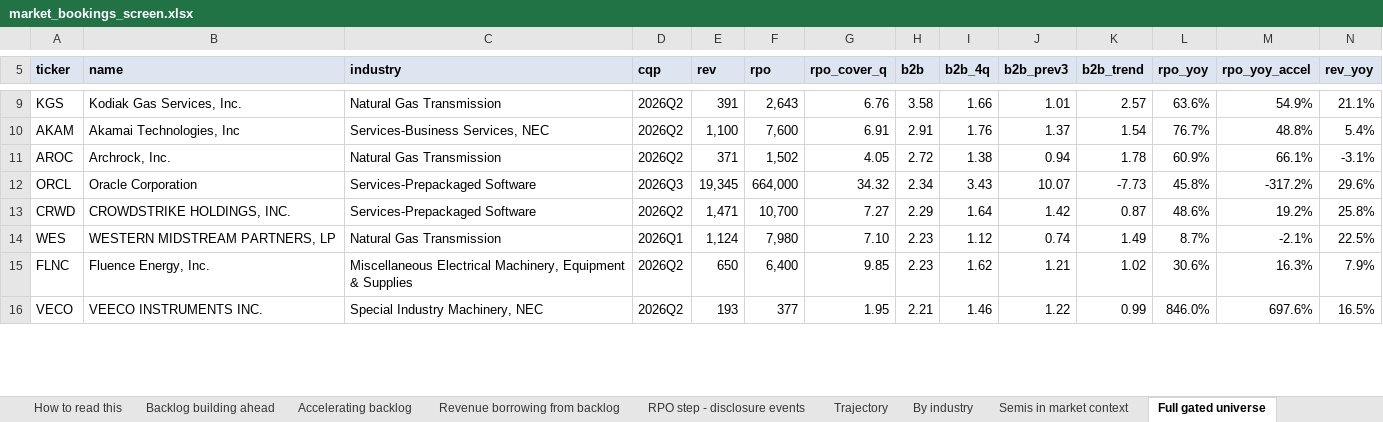
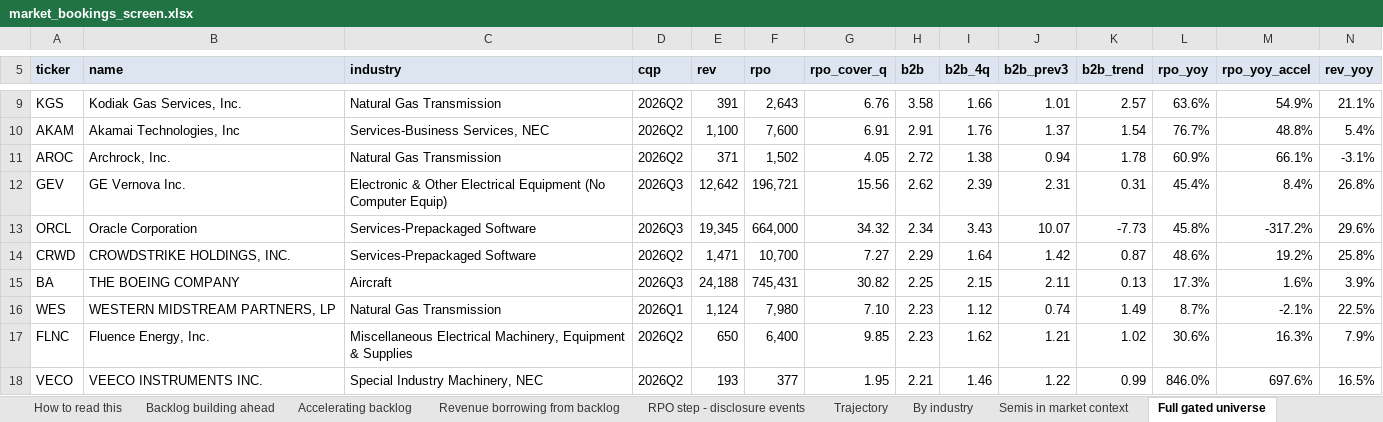
Before and after one commit to shashankrboppidi2/semis-screener, an Excel workbook: results/market_bookings_screen.xlsx, sheet Full gated universe, drawn as a sheet; only a part is shown, gaps mark what is left out; values as stored, in another font and other column widths than the file's, no borders; conditional formats not drawn; rows hold the shown columns only; the diff covers the shown part only; the diff names each change by its address in the sheet, - before the commit and + after, or states it on an @@ line.

```diff
--- a/results/market_bookings_screen.xlsx (sheet Full gated universe)
+++ b/results/market_bookings_screen.xlsx (sheet Full gated universe)
+row 12: GEV | GE Vernova Inc. | Electronic & Other Electrical Equipment (No Computer Equip) | 2026Q3 | 12,642 | 196,721 | 15.56 | 2.62 | 2.39 | 2.31 | 0.31 | 45.4% | 8.4% | 26.8%
+row 15: BA | THE BOEING COMPANY | Aircraft | 2026Q3 | 24,188 | 745,431 | 30.82 | 2.25 | 2.15 | 2.11 | 0.13 | 17.3% | 1.6% | 3.9%
```
Also changed, not shown: 11 added rows, 12 removed rows, 9 moved rows and 1 edited cell elsewhere in this sheet, sheet Excluded and why, sheet Accelerating backlog, sheet Tier 2 shortlist, sheet Trajectory, sheet Backlog building ahead, sheet Revenue borrowing from backlog, 2 more sheets, results/beat_and_raise_screen.xlsx, results/semis_acceleration_screen.xlsx, 12 other files.
